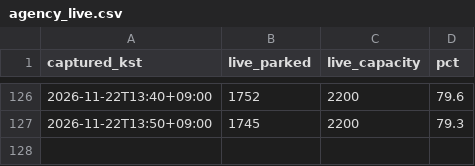
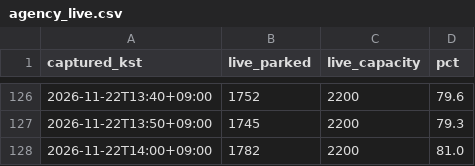
Before and after one commit to lee2017-bit/olpark-easy-visit, a CSV file: data/processed/agency_live.csv, drawn as a sheet; only a part is shown, gaps mark what is left out; the diff names each change by its address in the sheet, - before the commit and + after, or states it on an @@ line.

```diff
--- a/data/processed/agency_live.csv
+++ b/data/processed/agency_live.csv
+row 128: 2026-11-22T14:00+09:00 | 1782 | 2200 | 81.0
```
Also changed, not shown: 7 other files.
